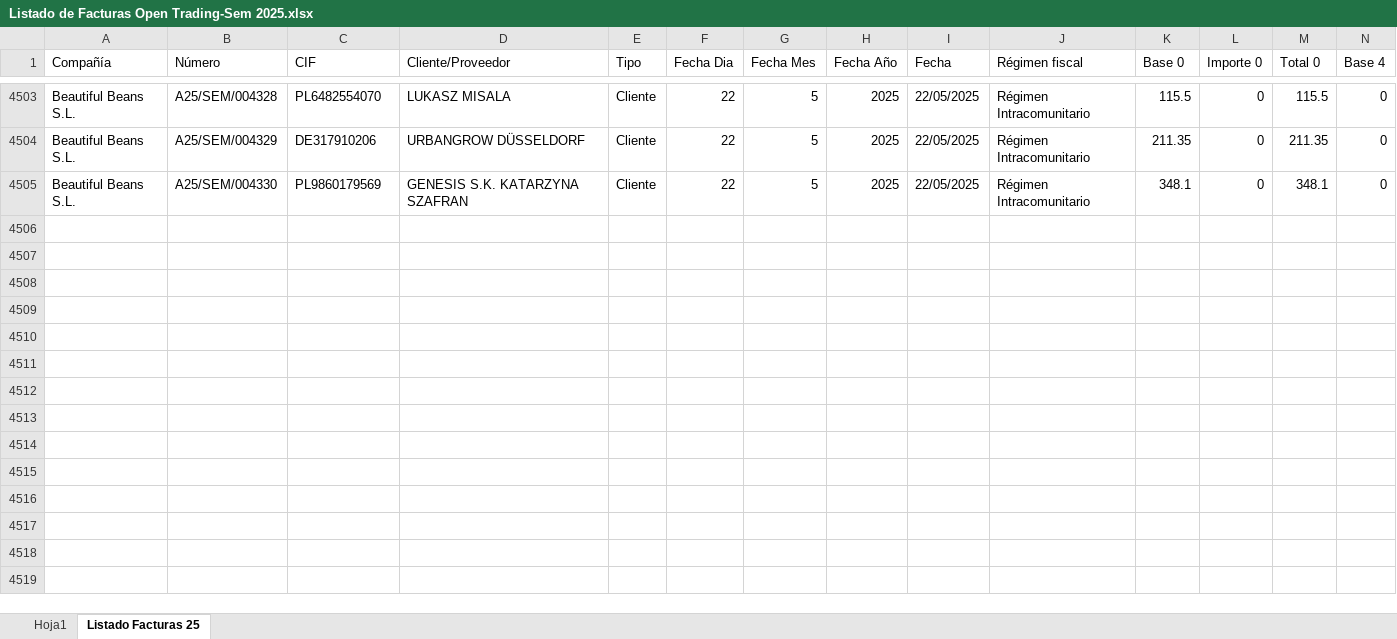
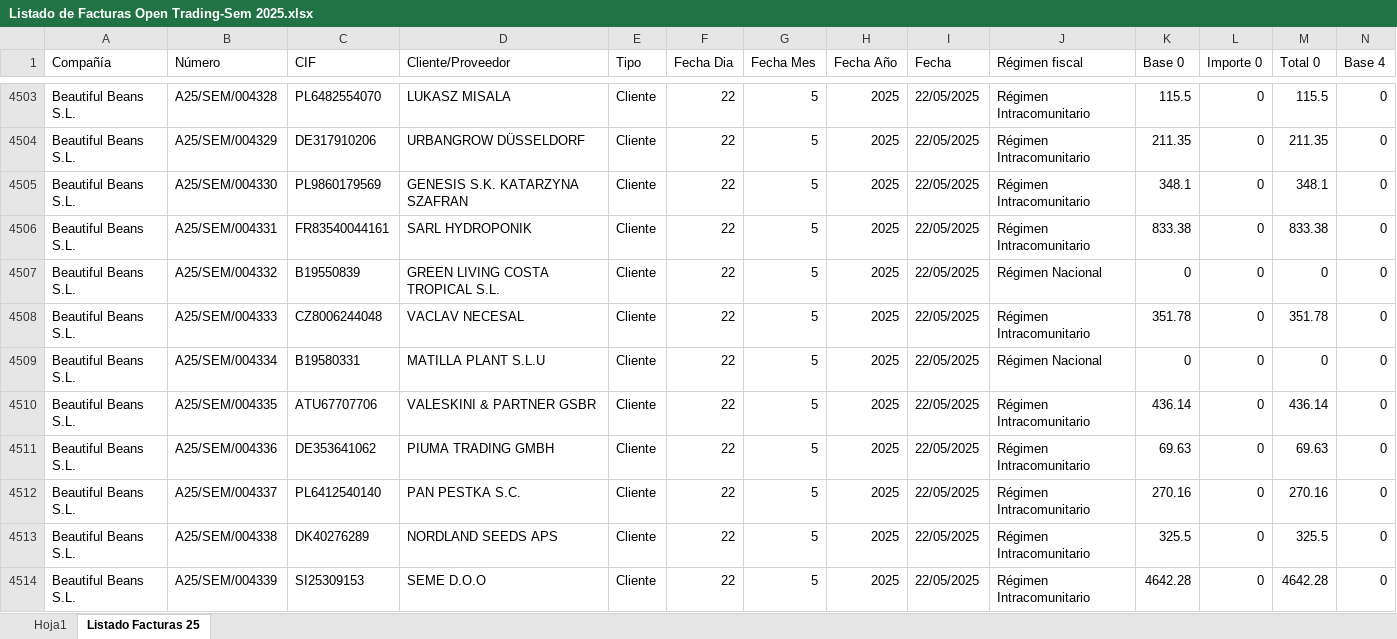
Before and after one commit to AlvaroPlantasur/Listado-de-Facturas-Open-Trading-Sem, an Excel workbook: Listado de Facturas Open Trading-Sem 2025.xlsx, sheet Listado Facturas 25, drawn as a sheet; only a part is shown, gaps mark what is left out; values as stored, in another font and other column widths than the file's, no borders; conditional formats and table styles not drawn; rows hold the shown columns only; the diff names each change by its address in the sheet, - before the commit and + after, or states it on an @@ line.

```diff
--- a/Listado de Facturas Open Trading-Sem 2025.xlsx (sheet Listado Facturas 25)
+++ b/Listado de Facturas Open Trading-Sem 2025.xlsx (sheet Listado Facturas 25)
+row 4506: Beautiful Beans S.L. | A25/SEM/004331 | FR83540044161 | SARL HYDROPONIK | Cliente | 22 | 5 | 2025 | 22/05/2025 | Régimen Intracomunitario | 833.38 | 0 | 833.38 | 0
+row 4507: Beautiful Beans S.L. | A25/SEM/004332 | B19550839 | GREEN LIVING COSTA TROPICAL S.L. | Cliente | 22 | 5 | 2025 | 22/05/2025 | Régimen Nacional | 0 | 0 | 0 | 0
+row 4508: Beautiful Beans S.L. | A25/SEM/004333 | CZ8006244048 | VACLAV NECESAL | Cliente | 22 | 5 | 2025 | 22/05/2025 | Régimen Intracomunitario | 351.78 | 0 | 351.78 | 0
+row 4509: Beautiful Beans S.L. | A25/SEM/004334 | B19580331 | MATILLA PLANT S.L.U | Cliente | 22 | 5 | 2025 | 22/05/2025 | Régimen Nacional | 0 | 0 | 0 | 0
+row 4510: Beautiful Beans S.L. | A25/SEM/004335 | ATU67707706 | VALESKINI & PARTNER GSBR | Cliente | 22 | 5 | 2025 | 22/05/2025 | Régimen Intracomunitario | 436.14 | 0 | 436.14 | 0
+row 4511: Beautiful Beans S.L. | A25/SEM/004336 | DE353641062 | PIUMA TRADING GMBH | Cliente | 22 | 5 | 2025 | 22/05/2025 | Régimen Intracomunitario | 69.63 | 0 | 69.63 | 0
+row 4512: Beautiful Beans S.L. | A25/SEM/004337 | PL6412540140 | PAN PESTKA S.C. | Cliente | 22 | 5 | 2025 | 22/05/2025 | Régimen Intracomunitario | 270.16 | 0 | 270.16 | 0
+row 4513: Beautiful Beans S.L. | A25/SEM/004338 | DK40276289 | NORDLAND SEEDS APS | Cliente | 22 | 5 | 2025 | 22/05/2025 | Régimen Intracomunitario | 325.5 | 0 | 325.5 | 0
+row 4514: Beautiful Beans S.L. | A25/SEM/004339 | SI25309153 | SEME D.O.O | Cliente | 22 | 5 | 2025 | 22/05/2025 | Régimen Intracomunitario | 4642.28 | 0 | 4642.28 | 0
```
